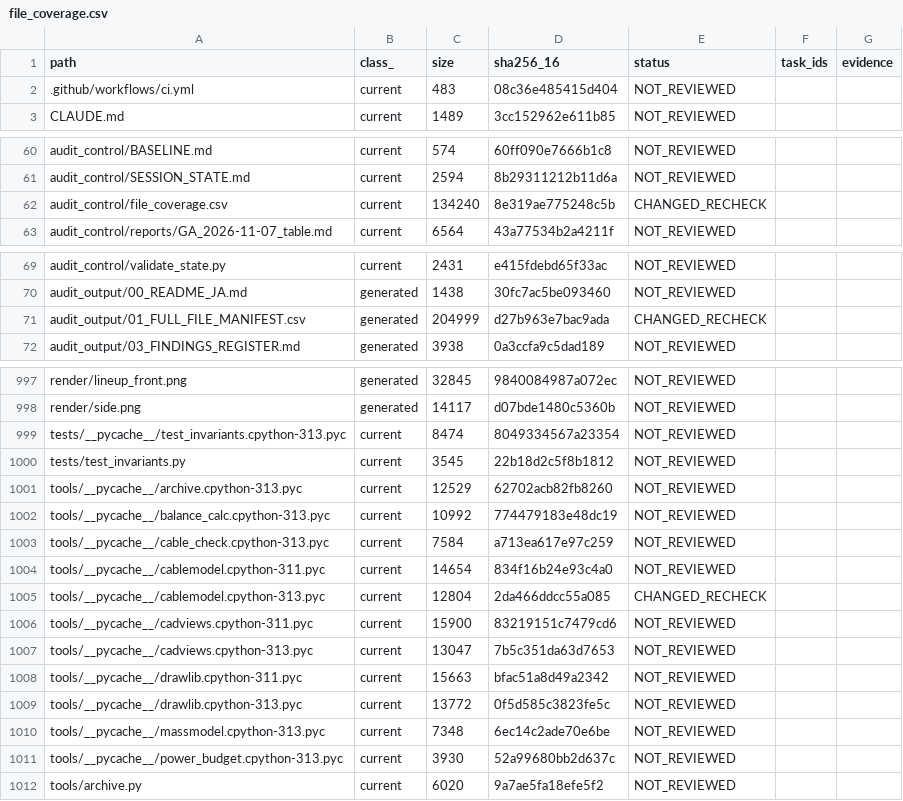
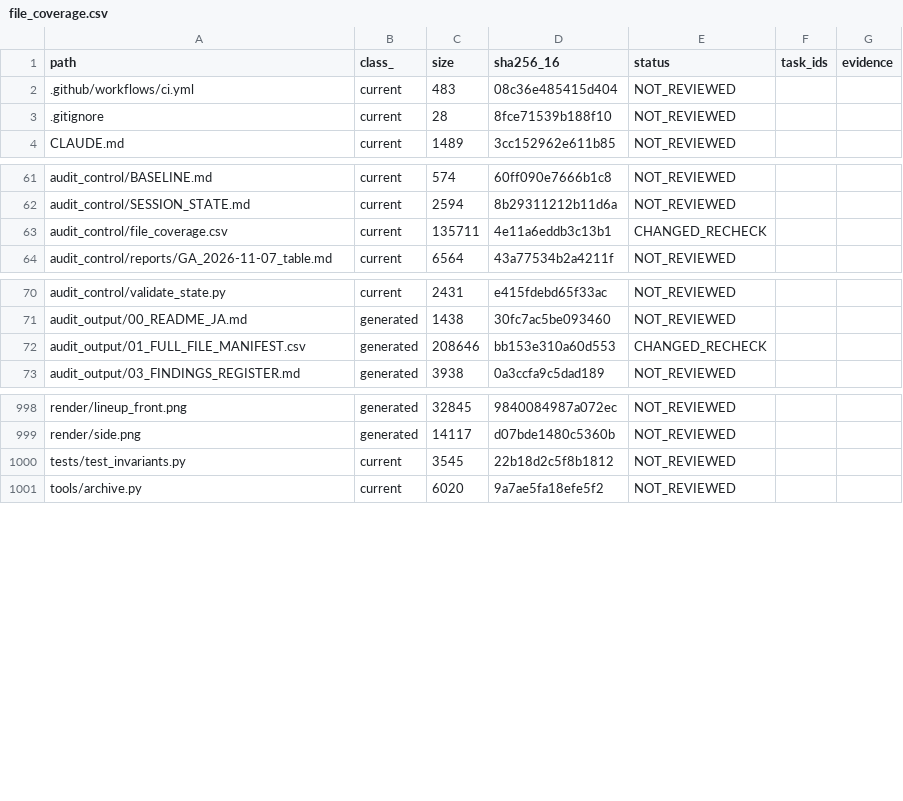
Before and after one commit to mai-ima/imac, a CSV file: audit_control/file_coverage.csv, drawn as a sheet; only a part is shown, gaps mark what is left out.

```diff
--- a/audit_control/file_coverage.csv
+++ b/audit_control/file_coverage.csv
@@ -2,2 +2,3 @@ path,class_,size,sha256_16,status,task_ids,evidence
 .github/workflows/ci.yml,current,483,08c36e485415d404,NOT_REVIEWED,,
+.gitignore,current,28,8fce71539b188f10,NOT_REVIEWED,,
 CLAUDE.md,current,1489,3cc152962e611b85,NOT_REVIEWED,,
@@ -61,3 +62,3 @@ audit_control/BASELINE.md,current,574,60ff090e7666b1c8,NOT_REVIEWED,,
 audit_control/SESSION_STATE.md,current,2594,8b29311212b11d6a,NOT_REVIEWED,,
-audit_control/file_coverage.csv,current,134240,8e319ae775248c5b,CHANGED_RECHECK,,
+audit_control/file_coverage.csv,current,135711,4e11a6eddb3c13b1,CHANGED_RECHECK,,
 audit_control/reports/GA_2026-11-07_table.md,current,6564,43a77534b2a4211f,NOT_REVIEWED,,
@@ -70,3 +71,3 @@ audit_control/validate_state.py,current,2431,e415fdebd65f33ac,NOT_REVIEWED,,
 audit_output/00_README_JA.md,generated,1438,30fc7ac5be093460,NOT_REVIEWED,,
-audit_output/01_FULL_FILE_MANIFEST.csv,generated,204999,d27b963e7bac9ada,CHANGED_RECHECK,,
+audit_output/01_FULL_FILE_MANIFEST.csv,generated,208646,bb153e310a60d553,CHANGED_RECHECK,,
 audit_output/03_FINDINGS_REGISTER.md,generated,3938,0a3ccfa9c5dad189,NOT_REVIEWED,,
@@ -998,15 +999,3 @@ render/lineup_front.png,generated,32845,9840084987a072ec,NOT_REVIEWED,,
 render/side.png,generated,14117,d07bde1480c5360b,NOT_REVIEWED,,
-tests/__pycache__/test_invariants.cpython-313.pyc,current,8474,8049334567a23354,NOT_REVIEWED,,
 tests/test_invariants.py,current,3545,22b18d2c5f8b1812,NOT_REVIEWED,,
-tools/__pycache__/archive.cpython-313.pyc,current,12529,62702acb82fb8260,NOT_REVIEWED,,
-tools/__pycache__/balance_calc.cpython-313.pyc,current,10992,774479183e48dc19,NOT_REVIEWED,,
-tools/__pycache__/cable_check.cpython-313.pyc,current,7584,a713ea617e97c259,NOT_REVIEWED,,
-tools/__pycache__/cablemodel.cpython-311.pyc,current,14654,834f16b24e93c4a0,NOT_REVIEWED,,
-tools/__pycache__/cablemodel.cpython-313.pyc,current,12804,2da466ddcc55a085,CHANGED_RECHECK,,
-tools/__pycache__/cadviews.cpython-311.pyc,current,15900,83219151c7479cd6,NOT_REVIEWED,,
-tools/__pycache__/cadviews.cpython-313.pyc,current,13047,7b5c351da63d7653,NOT_REVIEWED,,
-tools/__pycache__/drawlib.cpython-311.pyc,current,15663,bfac51a8d49a2342,NOT_REVIEWED,,
-tools/__pycache__/drawlib.cpython-313.pyc,current,13772,0f5d585c3823fe5c,NOT_REVIEWED,,
-tools/__pycache__/massmodel.cpython-313.pyc,current,7348,6ec14c2ade70e6be,NOT_REVIEWED,,
-tools/__pycache__/power_budget.cpython-313.pyc,current,3930,52a99680bb2d637c,NOT_REVIEWED,,
 tools/archive.py,current,6020,9a7ae5fa18efe5f2,NOT_REVIEWED,,
```
Also changed, not shown: audit_output/01_FULL_FILE_MANIFEST.csv, 2 other files.
